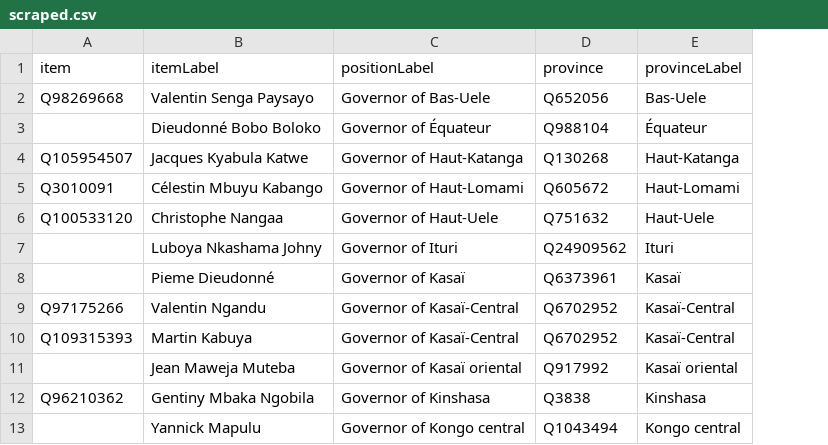
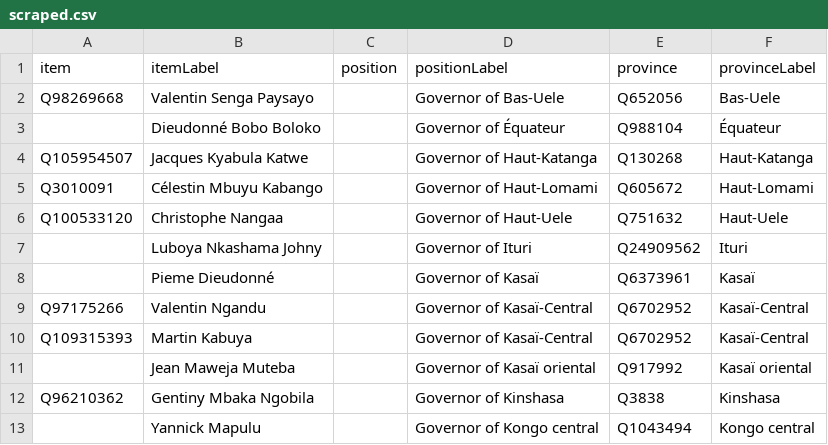
Before and after one commit to every-politician-scrapers/congo-kinshasa-ministers, a CSV file: sources/governors/scraped.csv, drawn as a sheet; only a part is shown; the diff names each change by its address in the sheet, - before the commit and + after, or states it on an @@ line.

Commit message:
add regional Governors

```diff
--- a/sources/governors/scraped.csv
+++ b/sources/governors/scraped.csv
+column C (position), empty
```
Also changed, not shown: 9 other files.
